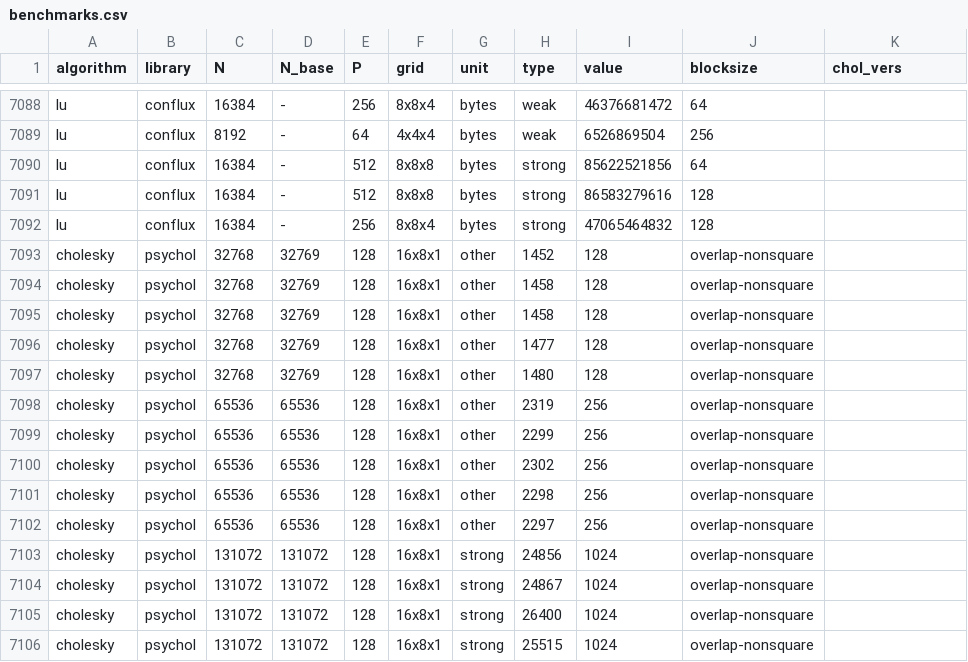
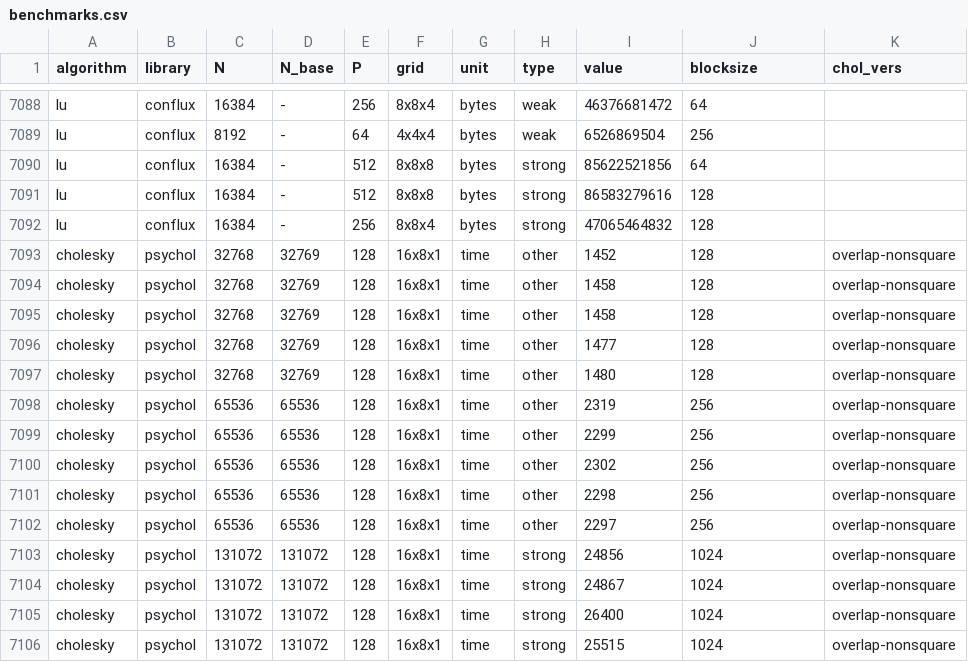
Before and after one commit to eth-cscs/conflux, a CSV file: benchmarks/benchmarks.csv, drawn as a sheet; only a part is shown, gaps mark what is left out; the diff covers the shown part only.

Commit message:
Update benchmarks.csv
added unit

```diff
--- a/benchmarks/benchmarks.csv
+++ b/benchmarks/benchmarks.csv
@@ -7092,15 +7092,15 @@ lu,conflux,16384,-,512,8x8x8,bytes,strong,86583279616,128,
 lu,conflux,16384,-,256,8x8x4,bytes,strong,47065464832,128,
-cholesky,psychol,32768,32769,128,16x8x1,other,1452,128,overlap-nonsquare
-cholesky,psychol,32768,32769,128,16x8x1,other,1458,128,overlap-nonsquare
-cholesky,psychol,32768,32769,128,16x8x1,other,1458,128,overlap-nonsquare
-cholesky,psychol,32768,32769,128,16x8x1,other,1477,128,overlap-nonsquare
-cholesky,psychol,32768,32769,128,16x8x1,other,1480,128,overlap-nonsquare
-cholesky,psychol,65536,65536,128,16x8x1,other,2319,256,overlap-nonsquare
-cholesky,psychol,65536,65536,128,16x8x1,other,2299,256,overlap-nonsquare
-cholesky,psychol,65536,65536,128,16x8x1,other,2302,256,overlap-nonsquare
-cholesky,psychol,65536,65536,128,16x8x1,other,2298,256,overlap-nonsquare
-cholesky,psychol,65536,65536,128,16x8x1,other,2297,256,overlap-nonsquare
-cholesky,psychol,131072,131072,128,16x8x1,strong,24856,1024,overlap-nonsquare
-cholesky,psychol,131072,131072,128,16x8x1,strong,24867,1024,overlap-nonsquare
-cholesky,psychol,131072,131072,128,16x8x1,strong,26400,1024,overlap-nonsquare
-cholesky,psychol,131072,131072,128,16x8x1,strong,25515,1024,overlap-nonsquare
+cholesky,psychol,32768,32769,128,16x8x1,time,other,1452,128,overlap-nonsquare
+cholesky,psychol,32768,32769,128,16x8x1,time,other,1458,128,overlap-nonsquare
+cholesky,psychol,32768,32769,128,16x8x1,time,other,1458,128,overlap-nonsquare
+cholesky,psychol,32768,32769,128,16x8x1,time,other,1477,128,overlap-nonsquare
+cholesky,psychol,32768,32769,128,16x8x1,time,other,1480,128,overlap-nonsquare
+cholesky,psychol,65536,65536,128,16x8x1,time,other,2319,256,overlap-nonsquare
+cholesky,psychol,65536,65536,128,16x8x1,time,other,2299,256,overlap-nonsquare
+cholesky,psychol,65536,65536,128,16x8x1,time,other,2302,256,overlap-nonsquare
+cholesky,psychol,65536,65536,128,16x8x1,time,other,2298,256,overlap-nonsquare
+cholesky,psychol,65536,65536,128,16x8x1,time,other,2297,256,overlap-nonsquare
+cholesky,psychol,131072,131072,128,16x8x1,time,strong,24856,1024,overlap-nonsquare
+cholesky,psychol,131072,131072,128,16x8x1,time,strong,24867,1024,overlap-nonsquare
+cholesky,psychol,131072,131072,128,16x8x1,time,strong,26400,1024,overlap-nonsquare
+cholesky,psychol,131072,131072,128,16x8x1,time,strong,25515,1024,overlap-nonsquare
```
Also changed, not shown: 5 edited cells elsewhere in this file.
